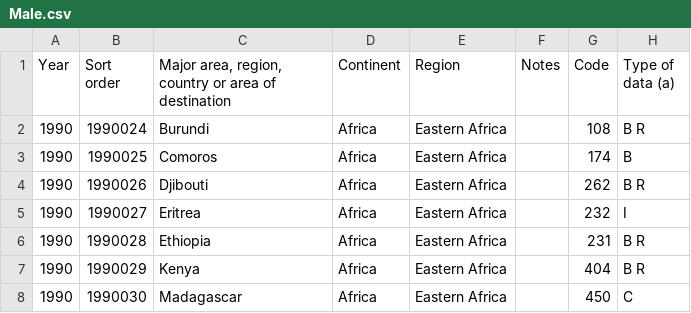
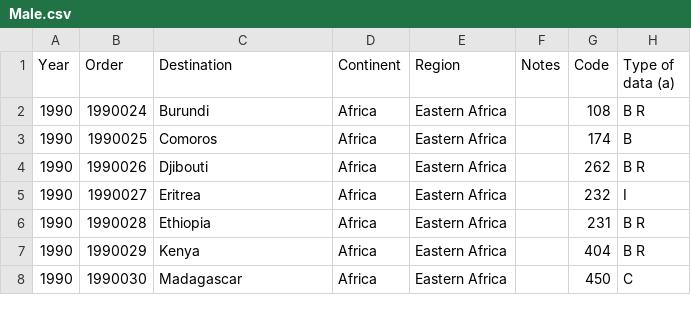
Before and after one commit to edo-e/TeamRobin, a CSV file: UN_MigrantStockByOriginAndDestination_2019_md/Male.csv, drawn as a sheet; only a part is shown; ↵ is a line break in a cell; the diff names each change by its address in the sheet, - before the commit and + after, or states it on an @@ line.

Commit message:
Long tables Destination Origin

```diff
--- a/UN_MigrantStockByOriginAndDestination_2019_md/Male.csv
+++ b/UN_MigrantStockByOriginAndDestination_2019_md/Male.csv
-B1: Sort ↵ order
+B1: Order
-C1: Major area, region, country or area of destination
+C1: Destination
```
Also changed, not shown: UN_MigrantStockByOriginAndDestination_2019_md/Total.csv, 6 other files.
